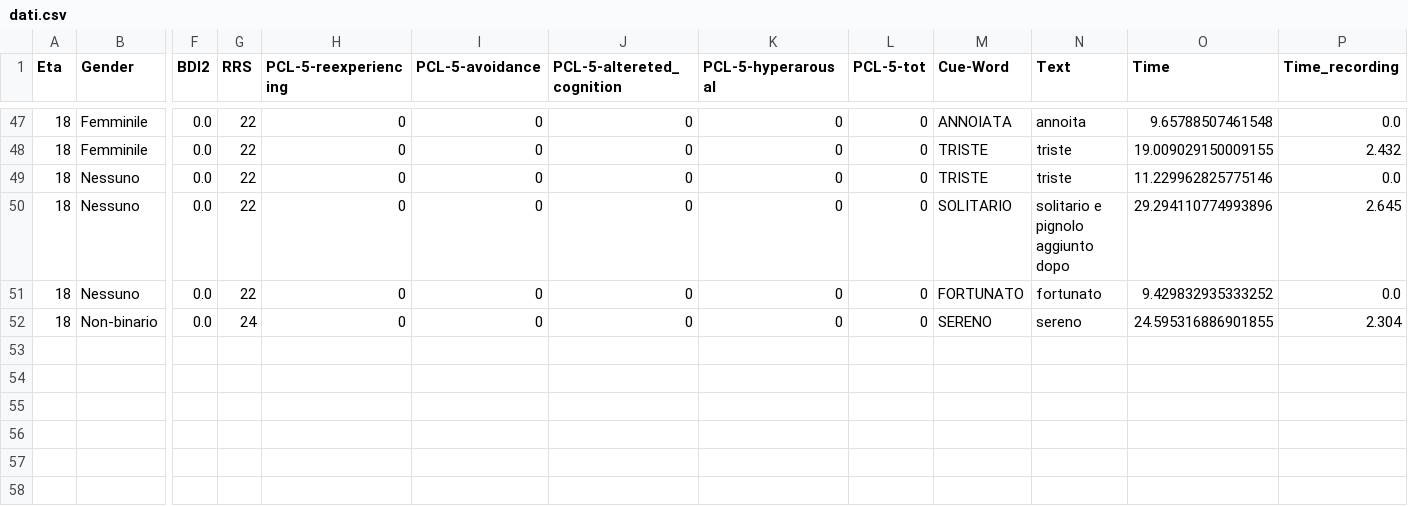
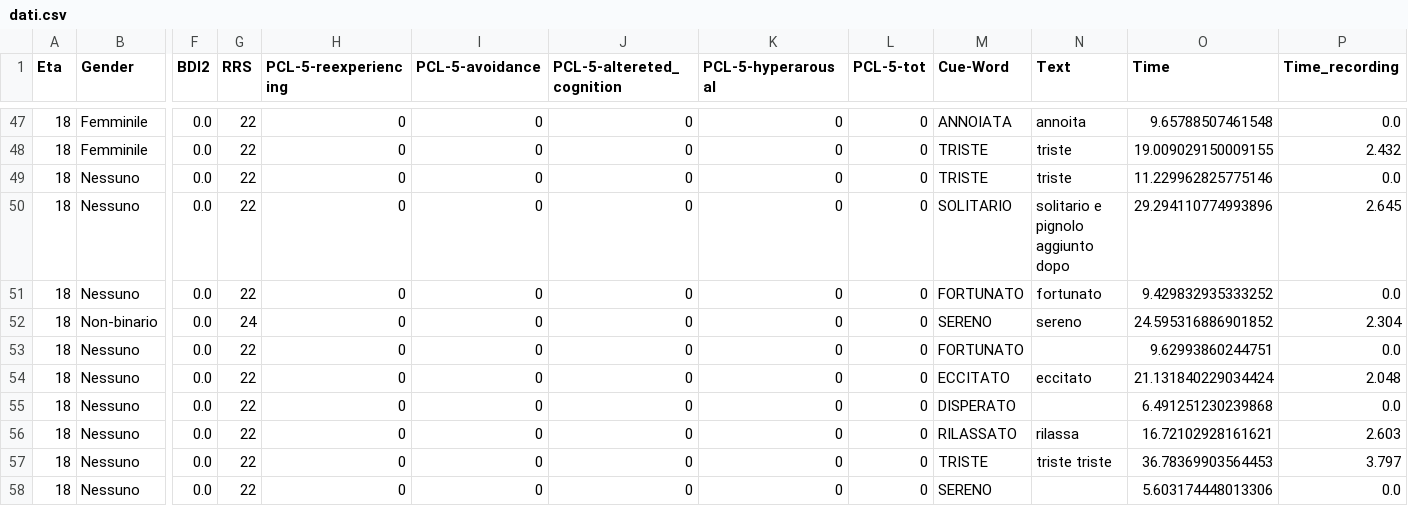
Before and after one commit to SanEnzoLor/memo_rec, a CSV file: dati.csv, drawn as a sheet; only a part is shown, gaps mark what is left out; rows hold the shown columns only; the diff names each change by its address in the sheet, - before the commit and + after, or states it on an @@ line.

Commit message:
Aggiunta file CSV tramite Streamlit

```diff
--- a/dati.csv
+++ b/dati.csv
-O52 (Time): 24.595316886901855
+O52 (Time): 24.595316886901852
+row 53: 18 | Nessuno | 0.0 | 22 | 0 | 0 | 0 | 0 | 0 | FORTUNATO |  | 9.62993860244751 | 0.0
+row 54: 18 | Nessuno | 0.0 | 22 | 0 | 0 | 0 | 0 | 0 | ECCITATO | eccitato | 21.131840229034424 | 2.048
+row 55: 18 | Nessuno | 0.0 | 22 | 0 | 0 | 0 | 0 | 0 | DISPERATO |  | 6.491251230239868 | 0.0
+row 56: 18 | Nessuno | 0.0 | 22 | 0 | 0 | 0 | 0 | 0 | RILASSATO | rilassa | 16.72102928161621 | 2.603
+row 57: 18 | Nessuno | 0.0 | 22 | 0 | 0 | 0 | 0 | 0 | TRISTE | triste triste | 36.78369903564453 | 3.797
+row 58: 18 | Nessuno | 0.0 | 22 | 0 | 0 | 0 | 0 | 0 | SERENO |  | 5.603174448013306 | 0.0
```
